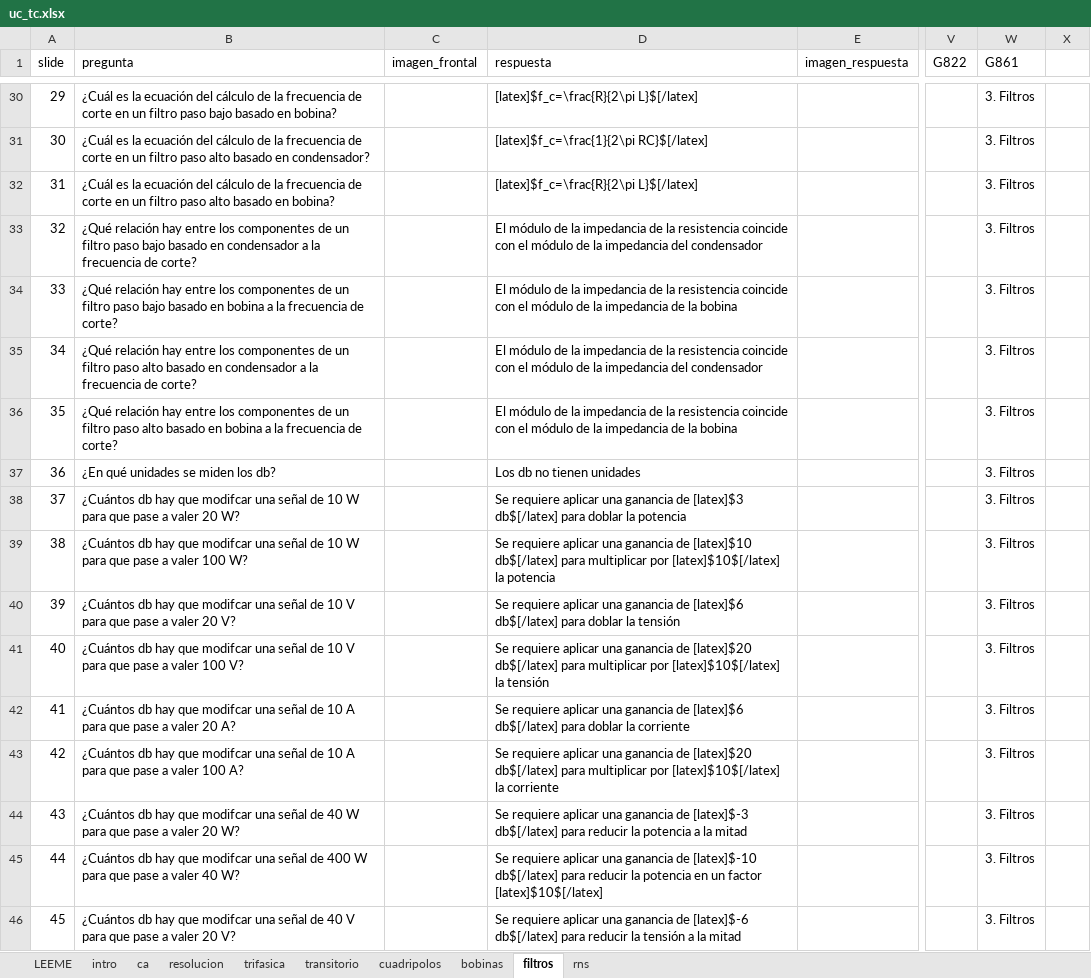
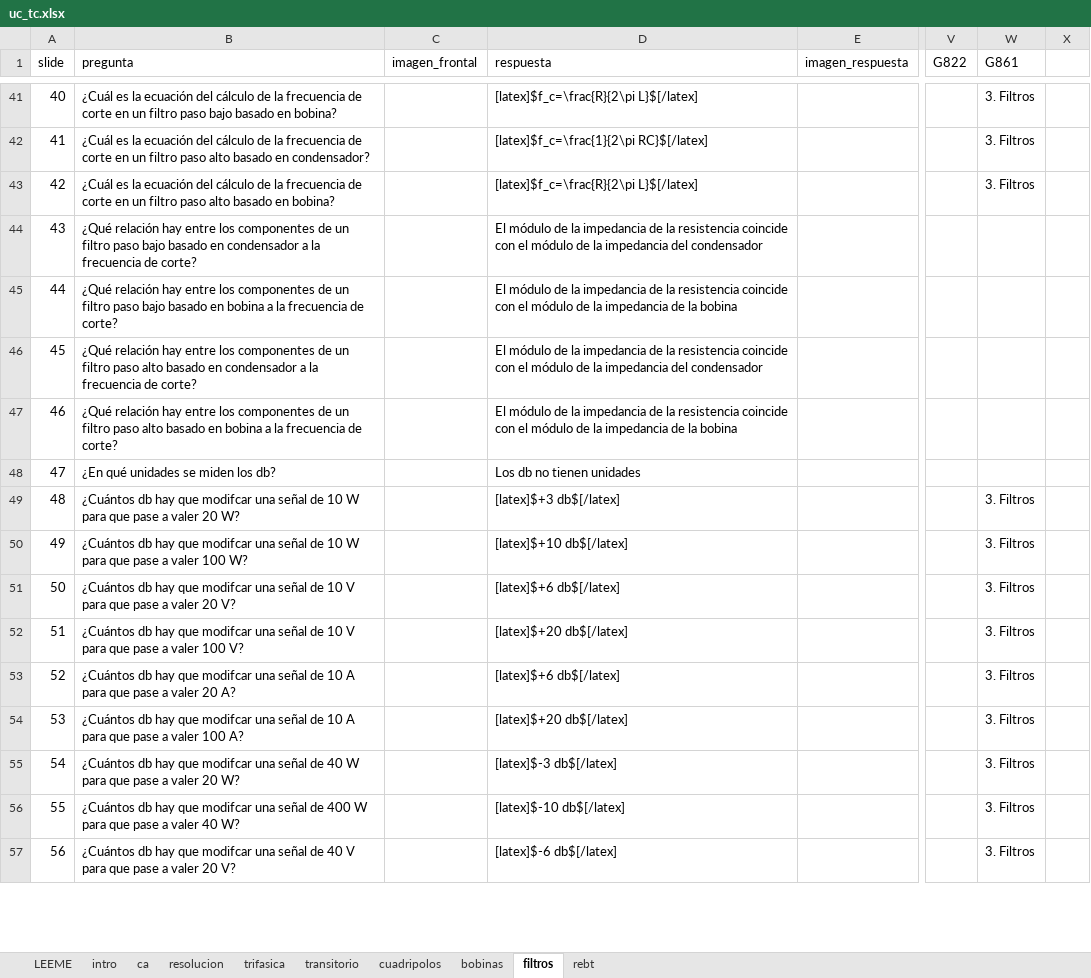
Before and after one commit to mmanana/ankipy, an Excel workbook: uc_tc.xlsx, sheet filtros, drawn as a sheet; only a part is shown, gaps mark what is left out; values as stored, in another font and other column widths than the file's, no cell formats; table styles not drawn; addresses are those after the commit; the diff covers the shown part only; the diff names each change by its address in the sheet, - before the commit and + after, or states it on an @@ line.

```diff
--- a/uc_tc.xlsx (sheet filtros)
+++ b/uc_tc.xlsx (sheet filtros)
-sheet tab: rns
+sheet tab: rebt
@@ column A (slide) renumbered between rows 23 and 72 @@
-W44:W48 (G861): 3. Filtros
+W44:W48 (G861): (empty)
-D49 (respuesta): Se requiere aplicar una ganancia de [latex]$3 db$[/latex] para doblar la potencia
+D49 (respuesta): [latex]$+3 db$[/latex]
-D50 (respuesta): Se requiere aplicar una ganancia de [latex]$10 db$[/latex] para multiplicar por [latex]$10$[/latex] la potencia
+D50 (respuesta): [latex]$+10 db$[/latex]
-D51 (respuesta): Se requiere aplicar una ganancia de [latex]$6 db$[/latex] para doblar la tensión
+D51 (respuesta): [latex]$+6 db$[/latex]
-D52 (respuesta): Se requiere aplicar una ganancia de [latex]$20 db$[/latex] para multiplicar por [latex]$10$[/latex] la tensión
+D52 (respuesta): [latex]$+20 db$[/latex]
-D53 (respuesta): Se requiere aplicar una ganancia de [latex]$6 db$[/latex] para doblar la corriente
+D53 (respuesta): [latex]$+6 db$[/latex]
-D54 (respuesta): Se requiere aplicar una ganancia de [latex]$20 db$[/latex] para multiplicar por [latex]$10$[/latex] la corriente
+D54 (respuesta): [latex]$+20 db$[/latex]
-D55 (respuesta): Se requiere aplicar una ganancia de [latex]$-3 db$[/latex] para reducir la potencia a la mitad
+D55 (respuesta): [latex]$-3 db$[/latex]
-D56 (respuesta): Se requiere aplicar una ganancia de [latex]$-10 db$[/latex] para reducir la potencia en un factor [latex]$10$[/latex]
+D56 (respuesta): [latex]$-10 db$[/latex]
-D57 (respuesta): Se requiere aplicar una ganancia de [latex]$-6 db$[/latex] para reducir la tensión a la mitad
+D57 (respuesta): [latex]$-6 db$[/latex]
```
Also changed, not shown: 20 added rows and 17 edited cells elsewhere in this sheet, sheet rebt, sheet LEEME, cell formats, 1 other file.
